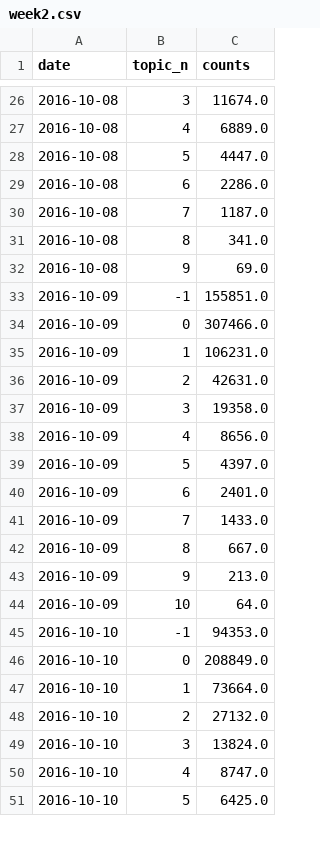
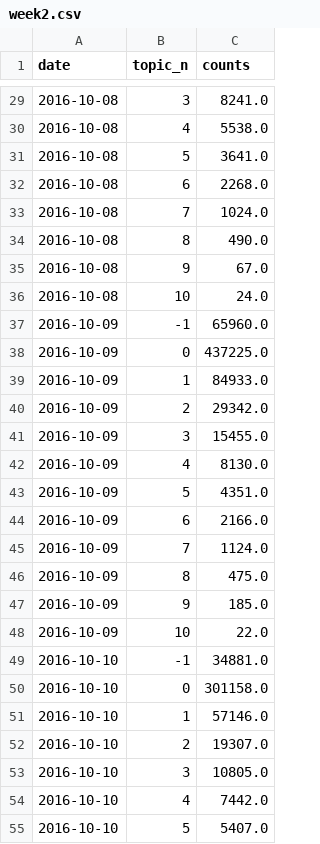
Before and after one commit to dezugin/tcc, a CSV file: elusa/week2.csv, drawn as a sheet; only a part is shown, gaps mark what is left out; the diff covers the shown part only.

```diff
--- a/elusa/week2.csv
+++ b/elusa/week2.csv
@@ -26,26 +29,27 @@ date,topic_n,counts
-2016-10-08,3,11674.0
-2016-10-08,4,6889.0
-2016-10-08,5,4447.0
-2016-10-08,6,2286.0
-2016-10-08,7,1187.0
-2016-10-08,8,341.0
-2016-10-08,9,69.0
-2016-10-09,-1,155851.0
-2016-10-09,0,307466.0
-2016-10-09,1,106231.0
-2016-10-09,2,42631.0
-2016-10-09,3,19358.0
-2016-10-09,4,8656.0
-2016-10-09,5,4397.0
-2016-10-09,6,2401.0
-2016-10-09,7,1433.0
-2016-10-09,8,667.0
-2016-10-09,9,213.0
-2016-10-09,10,64.0
-2016-10-10,-1,94353.0
-2016-10-10,0,208849.0
-2016-10-10,1,73664.0
-2016-10-10,2,27132.0
-2016-10-10,3,13824.0
-2016-10-10,4,8747.0
-2016-10-10,5,6425.0
+2016-10-08,3,8241.0
+2016-10-08,4,5538.0
+2016-10-08,5,3641.0
+2016-10-08,6,2268.0
+2016-10-08,7,1024.0
+2016-10-08,8,490.0
+2016-10-08,9,67.0
+2016-10-08,10,24.0
+2016-10-09,-1,65960.0
+2016-10-09,0,437225.0
+2016-10-09,1,84933.0
+2016-10-09,2,29342.0
+2016-10-09,3,15455.0
+2016-10-09,4,8130.0
+2016-10-09,5,4351.0
+2016-10-09,6,2166.0
+2016-10-09,7,1124.0
+2016-10-09,8,475.0
+2016-10-09,9,185.0
+2016-10-09,10,22.0
+2016-10-10,-1,34881.0
+2016-10-10,0,301158.0
+2016-10-10,1,57146.0
+2016-10-10,2,19307.0
+2016-10-10,3,10805.0
+2016-10-10,4,7442.0
+2016-10-10,5,5407.0
```
Also changed, not shown: 28 added rows, 1 removed row and 31 edited cells elsewhere in this file, 35 other files.
